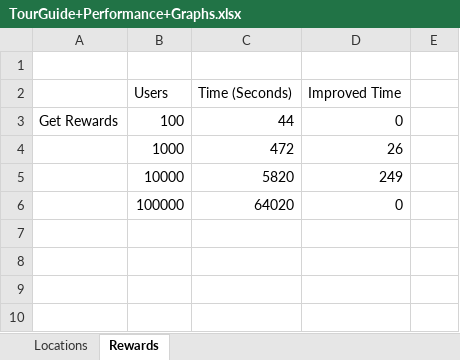
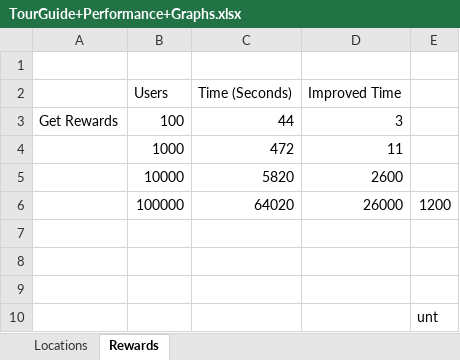
Before and after one commit to gtn777/tourGuide, an Excel workbook: TourGuide+Performance+Graphs.xlsx, sheet Rewards, drawn as a sheet; values as stored, in another font and other column widths than the file's, no borders; charts and pictures not drawn; addresses are those after the commit; the diff names each change by its address in the sheet, - before the commit and + after, or states it on an @@ line.

Commit message:
calculateRewards update and test ok

```diff
--- a/TourGuide+Performance+Graphs.xlsx (sheet Rewards)
+++ b/TourGuide+Performance+Graphs.xlsx (sheet Rewards)
-D3 (Improved Time): 0
+D3 (Improved Time): 3
-D4 (Improved Time): 26
+D4 (Improved Time): 11
-D5 (Improved Time): 249
+D5 (Improved Time): 2600
+row 6:  | 100000 | 64020 | 26000 | 1200
-row 7:  | 100000 | 64020 | 0
+row 7: (empty)
+row 8: (empty)
+row 9: (empty)
+row 10:  |  |  |  | unt
```
Also changed, not shown: sheet Locations, charts or pictures, 6 other files.
